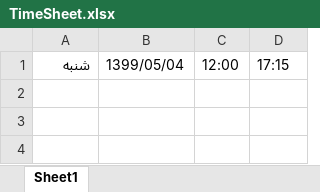
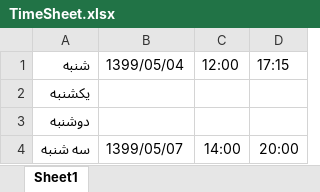
Before and after one commit to poria1372/ProjectJava, an Excel workbook: .timesheet/TimeSheet.xlsx, sheet Sheet1, drawn as a sheet; values as stored, in another font and other column widths than the file's, no borders; the diff names each change by its address in the sheet, - before the commit and + after, or states it on an @@ line.

Commit message:
Update Main.java

```diff
--- a/.timesheet/TimeSheet.xlsx (sheet Sheet1)
+++ b/.timesheet/TimeSheet.xlsx (sheet Sheet1)
+row 2: یکشنبه
+row 3: دوشنبه
+row 4: سه شنبه | 1399/05/07 | 14:00 | 20:00
```
